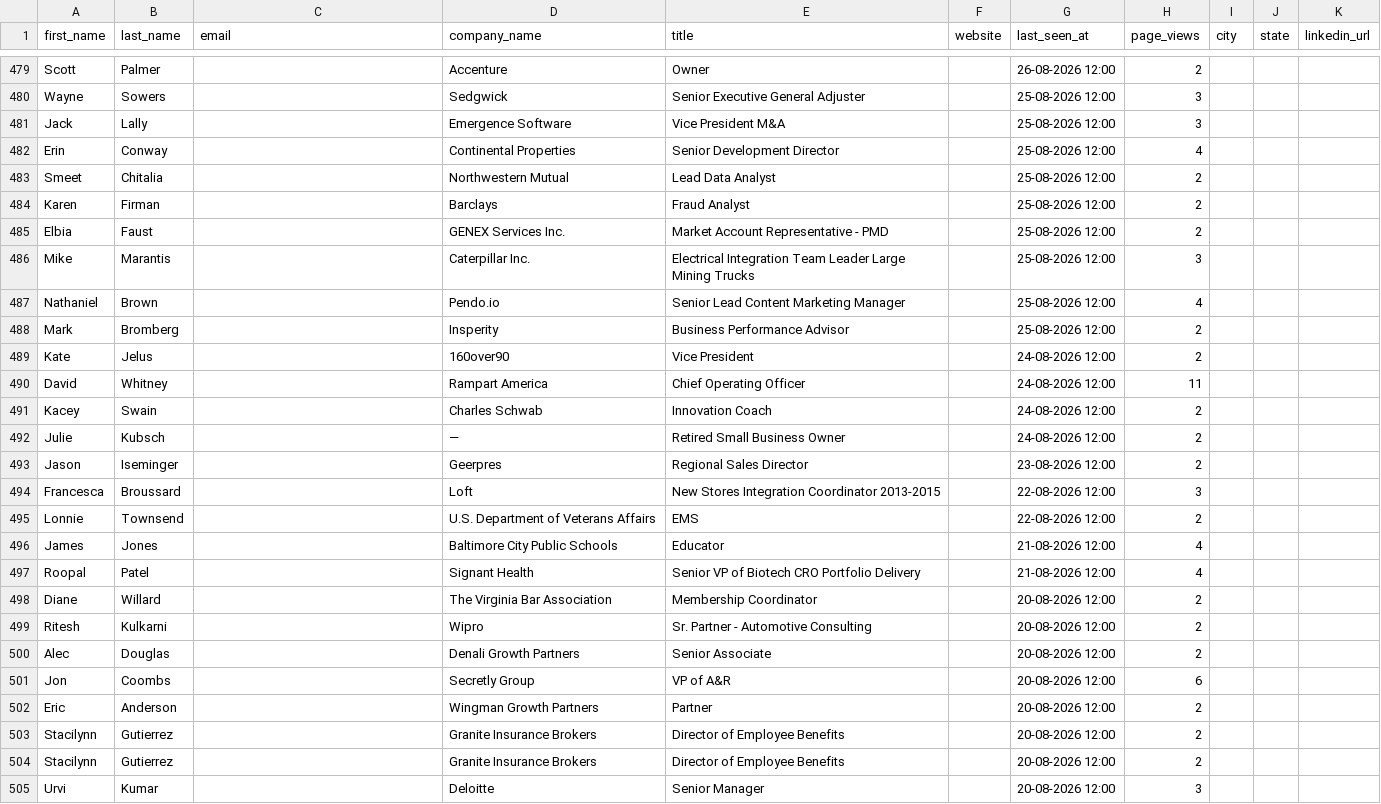
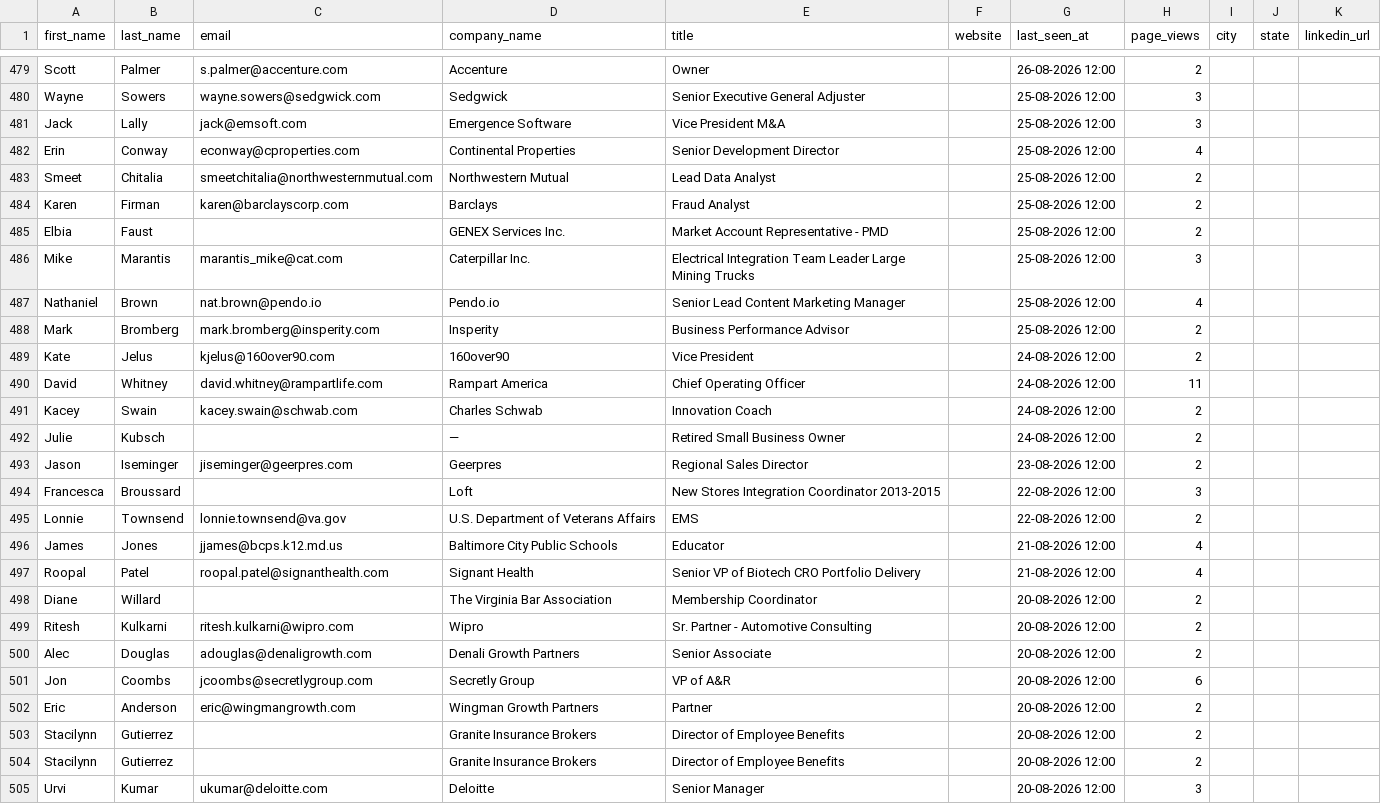
Before and after one commit to raunaktada/visitor-intelligence-dashboard, a CSV file: client/public/data/individuals-all.csv, drawn as a sheet; only a part is shown, gaps mark what is left out; the diff covers the shown part only; the diff names each change by its address in the sheet, - before the commit and + after, or states it on an @@ line.

```diff
--- a/client/public/data/individuals-all.csv
+++ b/client/public/data/individuals-all.csv
-C479 (email): (empty)
+C479 (email): s.palmer@accenture.com
-C480 (email): (empty)
+C480 (email): wayne.sowers@sedgwick.com
-C481 (email): (empty)
+C481 (email): jack@emsoft.com
-C482 (email): (empty)
+C482 (email): econway@cproperties.com
-C483 (email): (empty)
+C483 (email): smeetchitalia@northwesternmutual.com
-C484 (email): (empty)
+C484 (email): karen@barclayscorp.com
-C486 (email): (empty)
+C486 (email): marantis_mike@cat.com
-C487 (email): (empty)
+C487 (email): nat.brown@pendo.io
-C488 (email): (empty)
+C488 (email): mark.bromberg@insperity.com
-C489 (email): (empty)
+C489 (email): kjelus@160over90.com
-C490 (email): (empty)
+C490 (email): david.whitney@rampartlife.com
-C491 (email): (empty)
+C491 (email): kacey.swain@schwab.com
-C493 (email): (empty)
+C493 (email): jiseminger@geerpres.com
-C495 (email): (empty)
+C495 (email): lonnie.townsend@va.gov
-C496 (email): (empty)
+C496 (email): jjames@bcps.k12.md.us
-C497 (email): (empty)
+C497 (email): roopal.patel@signanthealth.com
-C499 (email): (empty)
+C499 (email): ritesh.kulkarni@wipro.com
-C500 (email): (empty)
+C500 (email): adouglas@denaligrowth.com
-C501 (email): (empty)
+C501 (email): jcoombs@secretlygroup.com
-C502 (email): (empty)
+C502 (email): eric@wingmangrowth.com
-C505 (email): (empty)
+C505 (email): ukumar@deloitte.com
```
Also changed, not shown: 87 edited cells elsewhere in this file.
